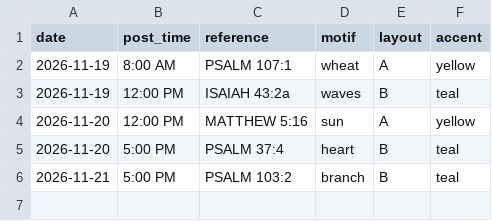
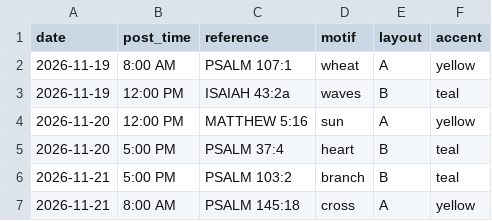
Before and after one commit to onelifemediallc-sudo/lovegod-media, a CSV file: ornament-log.csv, drawn as a sheet; the diff names each change by its address in the sheet, - before the commit and + after, or states it on an @@ line.

```diff
--- a/ornament-log.csv
+++ b/ornament-log.csv
+row 7: 2026-11-21 | 8:00 AM | PSALM 145:18 | cross | A | yellow
```
Also changed, not shown: verse-log.csv.
